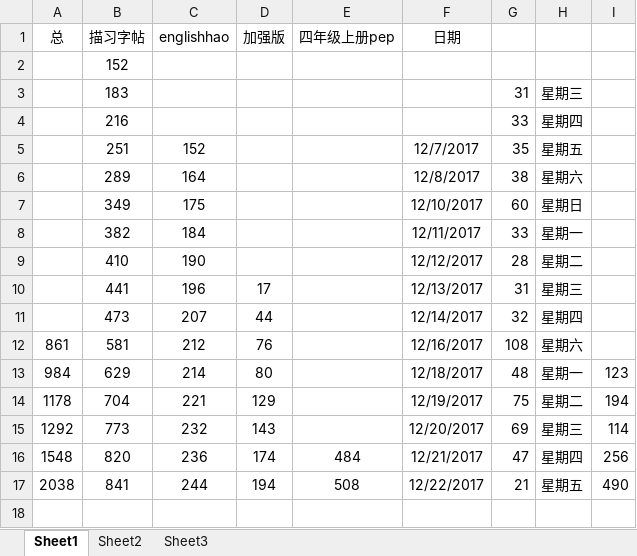
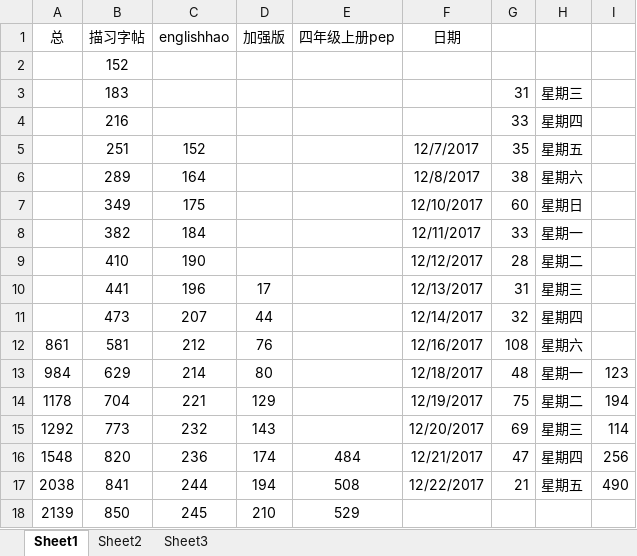
Before and after one commit to haowenbiao/AndroidProject, an Excel workbook: englishhao/预览记录.xlsx, sheet Sheet1, drawn as a sheet; values as stored, in another font and other column widths than the file's, no borders; the diff names each change by its address in the sheet, - before the commit and + after, or states it on an @@ line.

```diff
--- a/englishhao/预览记录.xlsx (sheet Sheet1)
+++ b/englishhao/预览记录.xlsx (sheet Sheet1)
+row 18: 2139 | 850 | 245 | 210 | 529
```
Also changed, not shown: 18 other files.
